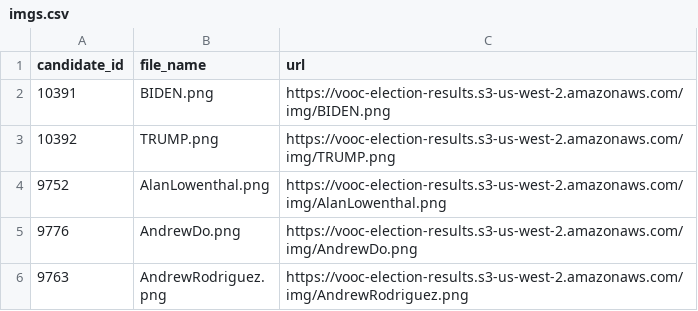
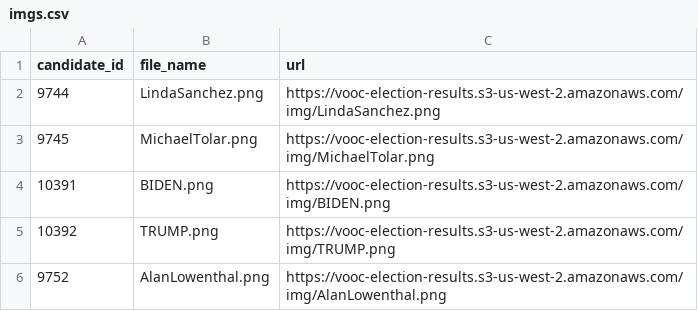
Before and after one commit to rji-futures-lab/vooc-election-results, a CSV file: metadata/imgs.csv, drawn as a sheet; only a part is shown; the shorter side is filled out with more unchanged rows; the diff names each change by its address in the sheet, - before the commit and + after, or states it on an @@ line.

```diff
--- a/metadata/imgs.csv
+++ b/metadata/imgs.csv
+row 2: 9744 | LindaSanchez.png | https://vooc-election-results.s3-us-west-2.amazonaws.com/img/LindaSanchez.png
+row 3: 9745 | MichaelTolar.png | https://vooc-election-results.s3-us-west-2.amazonaws.com/img/MichaelTolar.png
```
Also changed, not shown: metadata/candidates.csv, metadata/races.csv, 3 other files.
